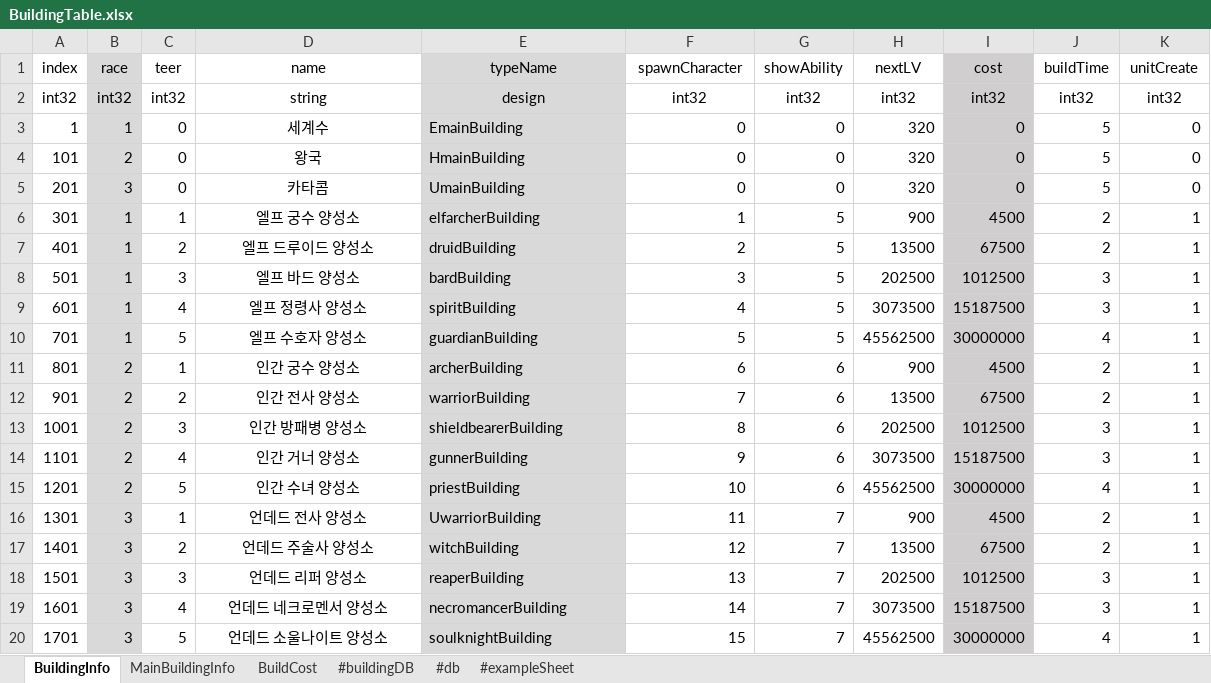
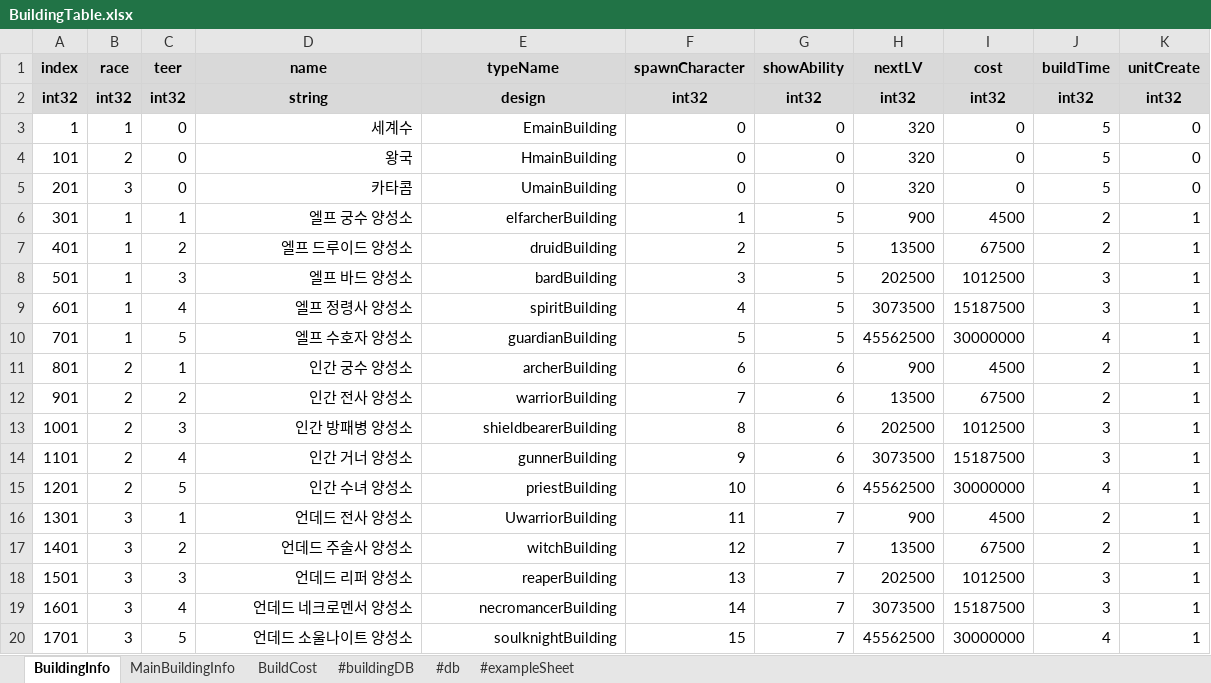
Before and after one commit to CK-Developers-Project/TheLordServer, an Excel workbook: TheLordServer/Tools/xlsxToCsvGen/xlsx/BuildingTable.xlsx, sheet BuildingInfo, drawn as a sheet; values as stored, in another font and other column widths than the file's, no borders; conditional formats not drawn; the diff names each change by its address in the sheet, - before the commit and + after, or states it on an @@ line.

```diff
--- a/TheLordServer/Tools/xlsxToCsvGen/xlsx/BuildingTable.xlsx (sheet BuildingInfo)
+++ b/TheLordServer/Tools/xlsxToCsvGen/xlsx/BuildingTable.xlsx (sheet BuildingInfo)
-A1:A2 fill: none
+A1:A2 fill: #D9D9D9
-A1:K2 bold: off
+A1:K2 bold: on
-C1:D2 fill: none
+C1:D2 fill: #D9D9D9
-F1:H2 fill: none
+F1:H2 fill: #D9D9D9
-J1:K2 fill: none
+J1:K2 fill: #D9D9D9
-B3:B20 fill: #D9D9D9
+B3:B20 fill: none
-D3:D20 alignment: center
+D3:D20 alignment: right
@@ E3:E20 fill: #D9D9D9 → none, alignment: left → right @@
-I3:I20 fill: #D0CECE
+I3:I20 fill: none
```
Also changed, not shown: sheet #buildingDB, sheet BuildCost, sheet #db, sheet MainBuildingInfo, sheet #exampleSheet, formulas that keep their value, TheLordServer/Tools/xlsxToCsvGen/xlsx/AbilityTable.xlsx, TheLordServer/Tools/xlsxToCsvGen/xlsx/CharacterTable.xlsx, 14 other files.
